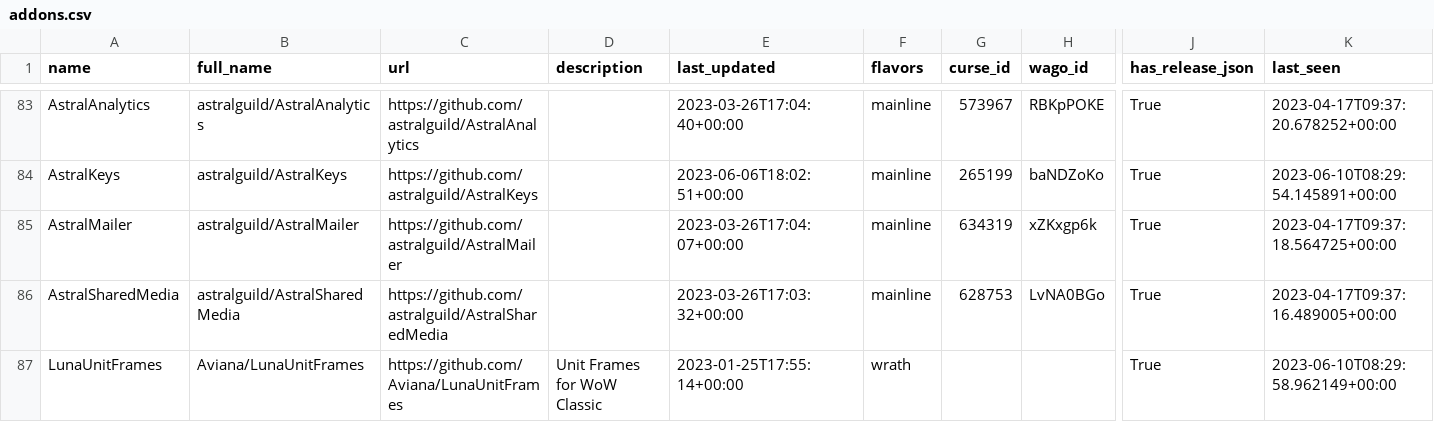
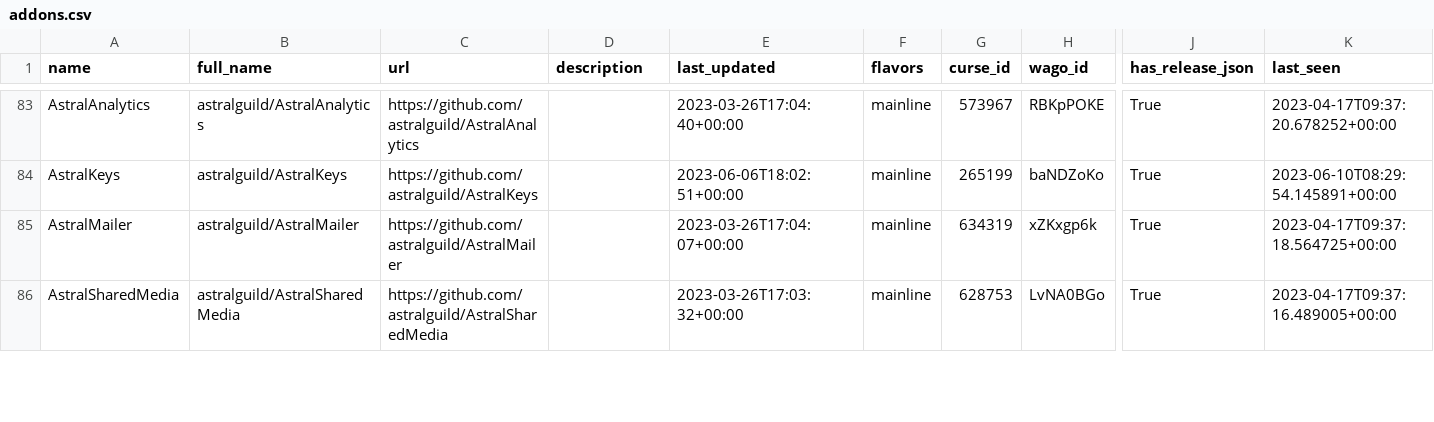
Before and after one commit to layday/github-wow-addon-catalogue, a CSV file: addons.csv, drawn as a sheet; only a part is shown, gaps mark what is left out; rows hold the shown columns only; the diff covers the shown part only; the diff names each change by its address in the sheet, - before the commit and + after, or states it on an @@ line.

```diff
--- a/addons.csv
+++ b/addons.csv
-row 87: LunaUnitFrames | Aviana/LunaUnitFrames | https://github.com/Aviana/LunaUnitFrames | Unit Frames for WoW Classic | 2023-01-25T17:55:14+00:00 | wrath |  |  | True | 2023-06-10T08:29:58.962149+00:00
```
Also changed, not shown: 4 removed rows elsewhere in this file, 1 other file.
